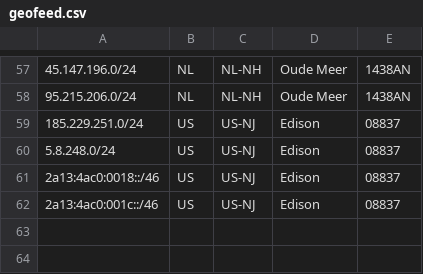
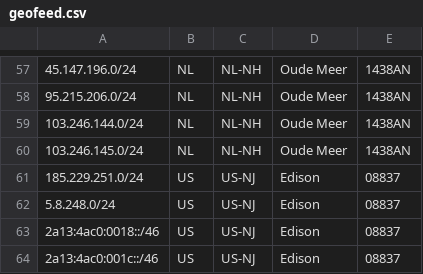
Before and after one commit to fotbo/geofeed, a CSV file: geofeed.csv, drawn as a sheet; only a part is shown, gaps mark what is left out; the diff names each change by its address in the sheet, - before the commit and + after, or states it on an @@ line.

Commit message:
add subnets

```diff
--- a/geofeed.csv
+++ b/geofeed.csv
+row 59: 103.246.144.0/24 | NL | NL-NH | Oude Meer | 1438AN
+row 60: 103.246.145.0/24 | NL | NL-NH | Oude Meer | 1438AN
```
